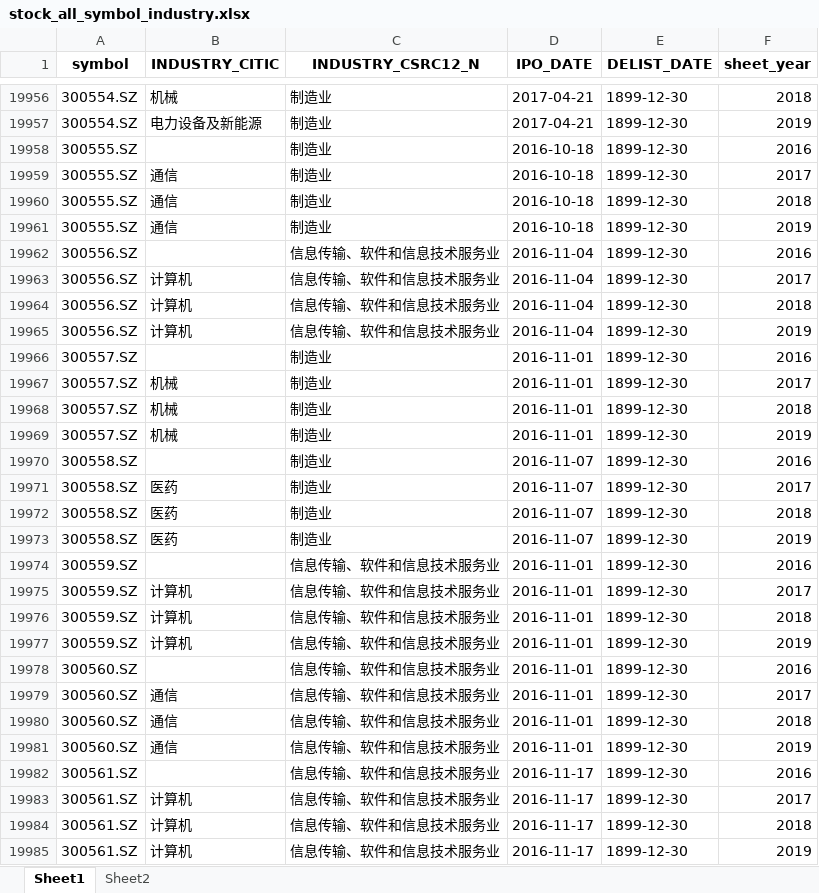
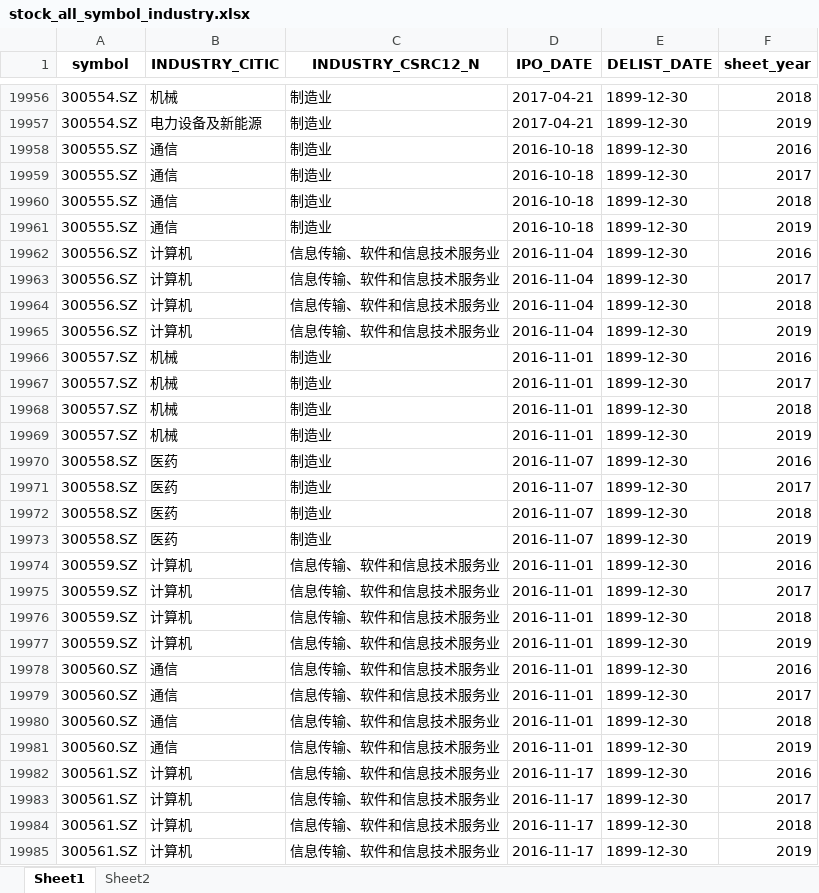
Before and after one commit to realwycai/Financial_Fraud_Detection, an Excel workbook: data/全市场作为对照样本相应的数据/stock_all_symbol_industry.xlsx, sheet Sheet1, drawn as a sheet; only a part is shown, gaps mark what is left out; values as stored, in another font and other column widths than the file's, no borders; the diff covers the shown part only; the diff names each change by its address in the sheet, - before the commit and + after, or states it on an @@ line.

```diff
--- a/data/全市场作为对照样本相应的数据/stock_all_symbol_industry.xlsx (sheet Sheet1)
+++ b/data/全市场作为对照样本相应的数据/stock_all_symbol_industry.xlsx (sheet Sheet1)
-B19958 (INDUSTRY_CITIC): (empty)
+B19958 (INDUSTRY_CITIC): 通信
-B19962 (INDUSTRY_CITIC): (empty)
+B19962 (INDUSTRY_CITIC): 计算机
-B19966 (INDUSTRY_CITIC): (empty)
+B19966 (INDUSTRY_CITIC): 机械
-B19970 (INDUSTRY_CITIC): (empty)
+B19970 (INDUSTRY_CITIC): 医药
-B19974 (INDUSTRY_CITIC): (empty)
+B19974 (INDUSTRY_CITIC): 计算机
-B19978 (INDUSTRY_CITIC): (empty)
+B19978 (INDUSTRY_CITIC): 通信
-B19982 (INDUSTRY_CITIC): (empty)
+B19982 (INDUSTRY_CITIC): 计算机
```
Also changed, not shown: 324 edited cells elsewhere in this sheet, 3 other files.
